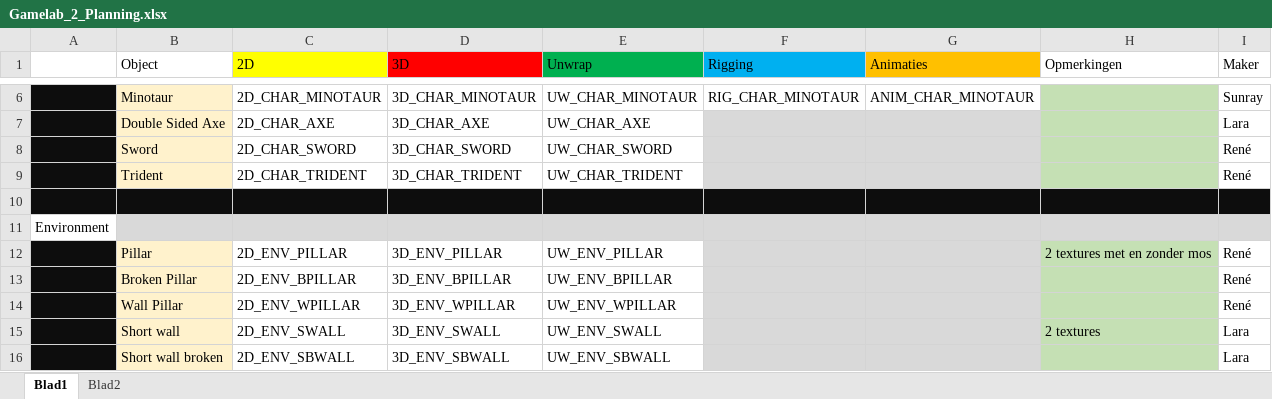
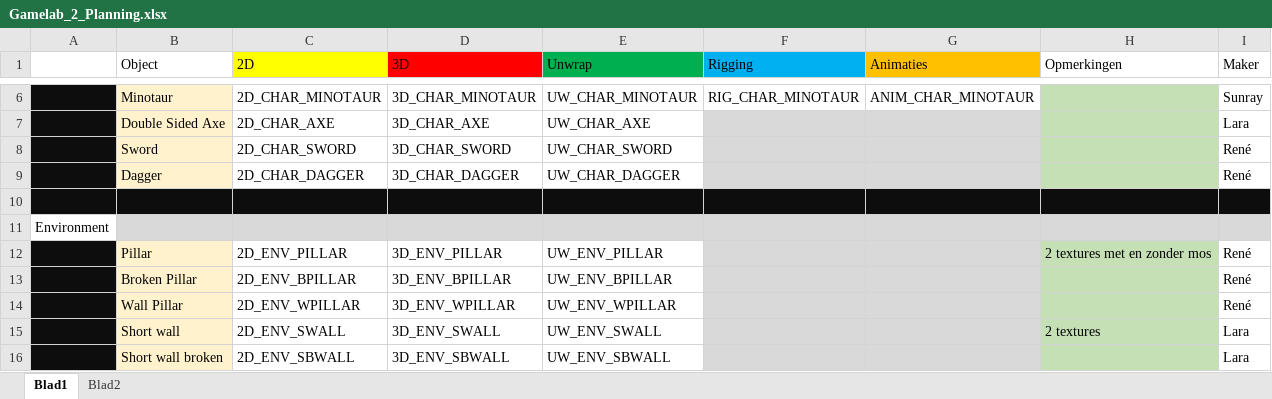
Before and after one commit to Fafanur/GameLab2, an Excel workbook: Documentatie/Gamelab_2_Planning.xlsx, sheet Blad1, drawn as a sheet; only a part is shown, gaps mark what is left out; values as stored, in another font and other column widths than the file's, no borders; removed rows and columns are numbered as before the commit, all else as after; the diff names each change by its address in the sheet, - before the commit and + after, or states it on an @@ line.

Commit message:
Planning update

```diff
--- a/Documentatie/Gamelab_2_Planning.xlsx (sheet Blad1)
+++ b/Documentatie/Gamelab_2_Planning.xlsx (sheet Blad1)
-row 9:  | Trident | 2D_CHAR_TRIDENT | 3D_CHAR_TRIDENT | UW_CHAR_TRIDENT |  |  |  | René
+row 9:  | Dagger | 2D_CHAR_DAGGER | 3D_CHAR_DAGGER | UW_CHAR_DAGGER |  |  |  | René
```
Also changed, not shown: sheet Blad2.
